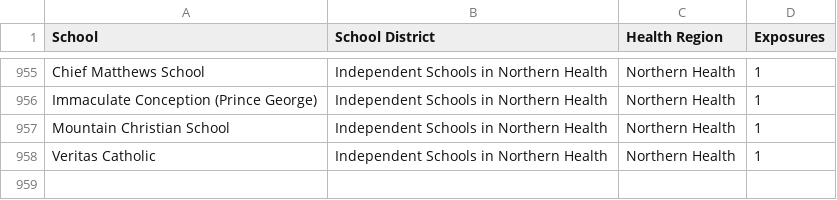
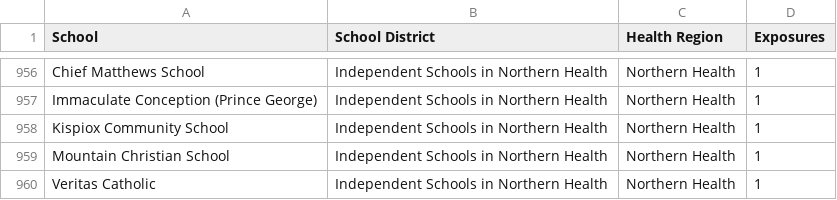
Before and after one commit to spod/bcschoolscoviddata, a CSV file: data/leaderboard.csv, drawn as a sheet; only a part is shown, gaps mark what is left out; the diff covers the shown part only.

```diff
--- a/data/leaderboard.csv
+++ b/data/leaderboard.csv
@@ -956,2 +957,3 @@ Chief Matthews School,Independent Schools in Northern Health,Northern Health,1
 Immaculate Conception (Prince George),Independent Schools in Northern Health,Northern Health,1
+Kispiox Community School,Independent Schools in Northern Health,Northern Health,1
 Mountain Christian School,Independent Schools in Northern Health,Northern Health,1
```
Also changed, not shown: 3 added rows and 2 removed rows elsewhere in this file, data/bc_school_covid_events_raw_data.csv, data/raw_data.csv.
